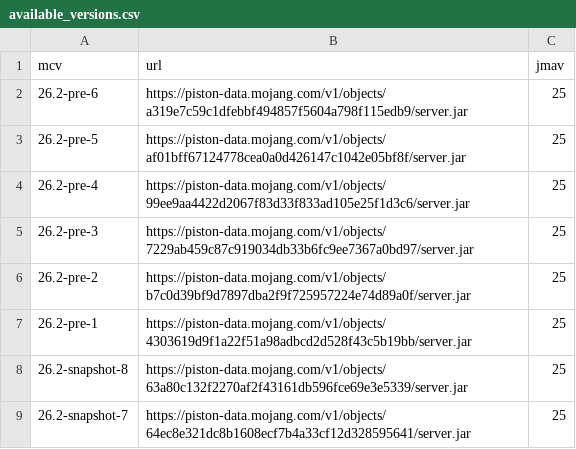
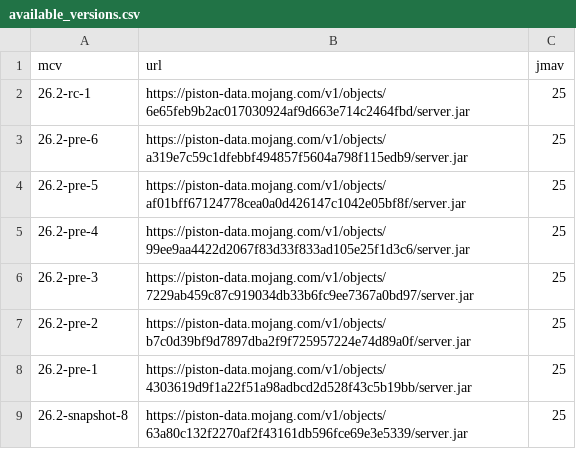
Before and after one commit to df78mods/mc-java-vanilla-server-docker, a CSV file: scripts/available_versions.csv, drawn as a sheet; only a part is shown; the shorter side is filled out with more unchanged rows.

```diff
--- a/scripts/available_versions.csv
+++ b/scripts/available_versions.csv
@@ -1,2 +1,3 @@
 mcv|url|jmav
+26.2-rc-1|https://piston-data.mojang.com/v1/objects/6e65feb9b2ac017030924af9d663e714c2464fbd/server.jar|25
 26.2-pre-6|https://piston-data.mojang.com/v1/objects/a319e7c59c1dfebbf494857f5604a798f115edb9/server.jar|25
```
